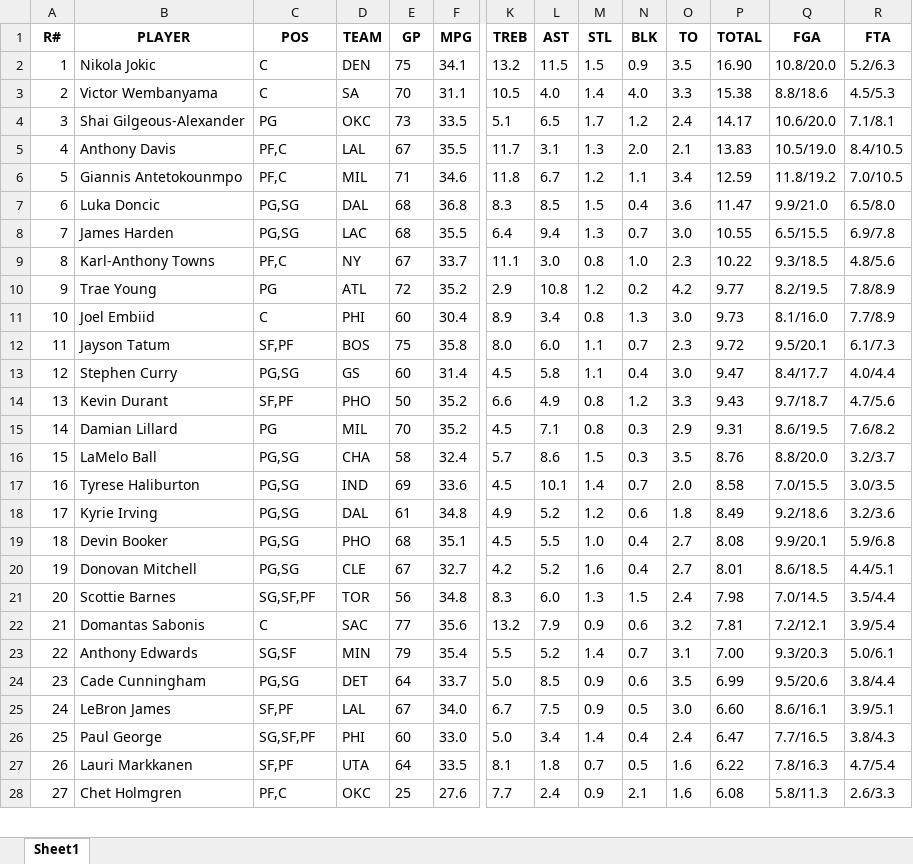
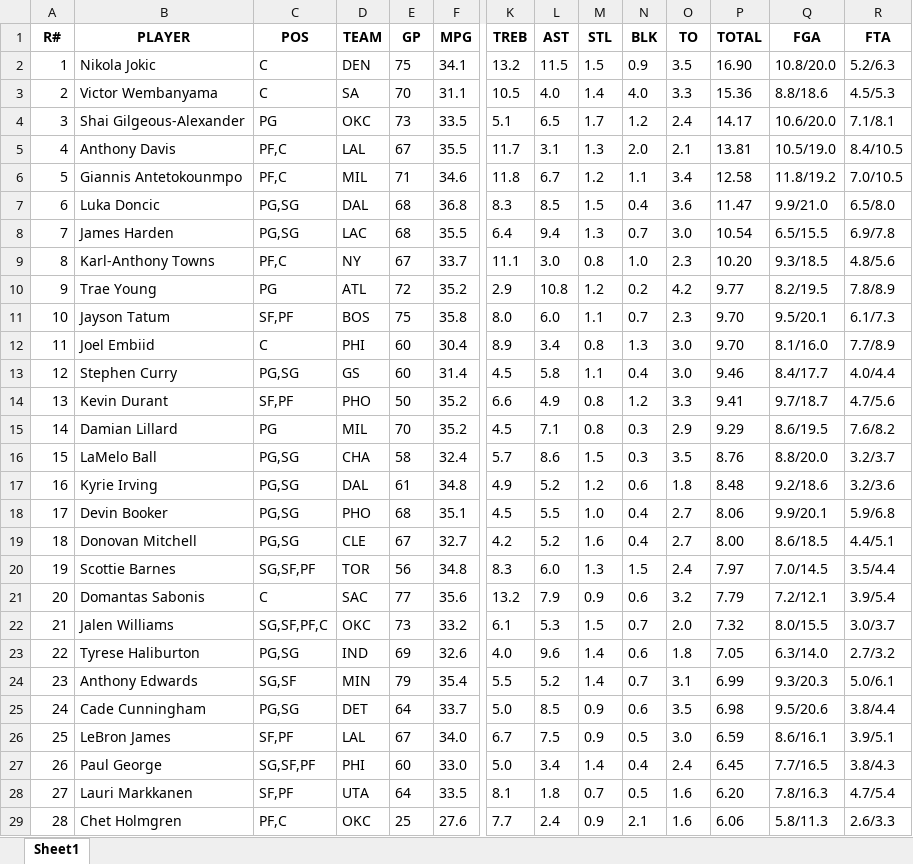
Before and after one commit to ikucukkaya/TradeMachine, an Excel workbook: data/2024-25_Rest_of_Season_Rankings_Projections_updated_daily.xlsx, sheet Sheet1, drawn as a sheet; only a part is shown, gaps mark what is left out; values as stored, in another font and other column widths than the file's, no borders; removed rows and columns are numbered as before the commit, all else as after; rows hold the shown columns only; the diff covers the shown part only; the diff names each change by its address in the sheet, - before the commit and + after, or states it on an @@ line.

```diff
--- a/data/2024-25_Rest_of_Season_Rankings_Projections_updated_daily.xlsx (sheet Sheet1)
+++ b/data/2024-25_Rest_of_Season_Rankings_Projections_updated_daily.xlsx (sheet Sheet1)
-P3 (TOTAL): 15.38
+P3 (TOTAL): 15.36
-P5 (TOTAL): 13.83
+P5 (TOTAL): 13.81
-P6 (TOTAL): 12.59
+P6 (TOTAL): 12.58
-P8 (TOTAL): 10.55
+P8 (TOTAL): 10.54
-P9 (TOTAL): 10.22
+P9 (TOTAL): 10.20
-row 11: 10 | Joel Embiid | C | PHI | 60 | 30.4 | 8.9 | 3.4 | 0.8 | 1.3 | 3.0 | 9.73 | 8.1/16.0 | 7.7/8.9
@@ column A (R#) renumbered between rows 11 and 429 @@
-P11 (TOTAL): 9.72
+P11 (TOTAL): 9.70
+row 12: 11 | Joel Embiid | C | PHI | 60 | 30.4 | 8.9 | 3.4 | 0.8 | 1.3 | 3.0 | 9.70 | 8.1/16.0 | 7.7/8.9
-P13 (TOTAL): 9.47
+P13 (TOTAL): 9.46
-P14 (TOTAL): 9.43
+P14 (TOTAL): 9.41
-P15 (TOTAL): 9.31
+P15 (TOTAL): 9.29
-row 17: 16 | Tyrese Haliburton | PG,SG | IND | 69 | 33.6 | 4.5 | 10.1 | 1.4 | 0.7 | 2.0 | 8.58 | 7.0/15.5 | 3.0/3.5
-P17 (TOTAL): 8.49
+P17 (TOTAL): 8.48
-P18 (TOTAL): 8.08
+P18 (TOTAL): 8.06
-P19 (TOTAL): 8.01
+P19 (TOTAL): 8.00
-P20 (TOTAL): 7.98
+P20 (TOTAL): 7.97
-P21 (TOTAL): 7.81
+P21 (TOTAL): 7.79
+row 22: 21 | Jalen Williams | SG,SF,PF,C | OKC | 73 | 33.2 | 6.1 | 5.3 | 1.5 | 0.7 | 2.0 | 7.32 | 8.0/15.5 | 3.0/3.7
+row 23: 22 | Tyrese Haliburton | PG,SG | IND | 69 | 32.6 | 4.0 | 9.6 | 1.4 | 0.6 | 1.8 | 7.05 | 6.3/14.0 | 2.7/3.2
-P24 (TOTAL): 7.00
+P24 (TOTAL): 6.99
-P25 (TOTAL): 6.99
+P25 (TOTAL): 6.98
-P26 (TOTAL): 6.60
+P26 (TOTAL): 6.59
-P27 (TOTAL): 6.47
+P27 (TOTAL): 6.45
-P28 (TOTAL): 6.22
+P28 (TOTAL): 6.20
-P29 (TOTAL): 6.08
+P29 (TOTAL): 6.06
```
Also changed, not shown: 29 added rows, 30 removed rows and 404 edited cells elsewhere in this sheet, data/2024-25_NBA_Regular_Season_Updated_daily.xlsx, data/merged_scores.xlsx.
